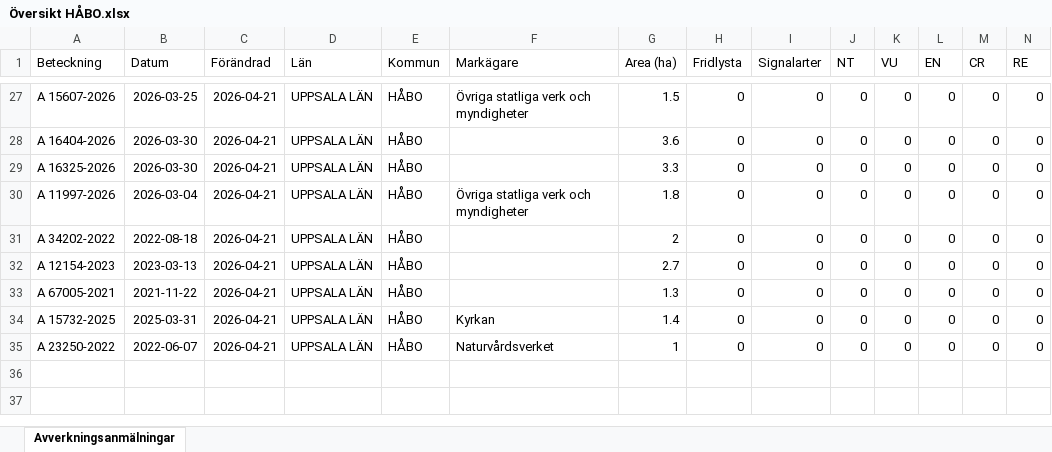
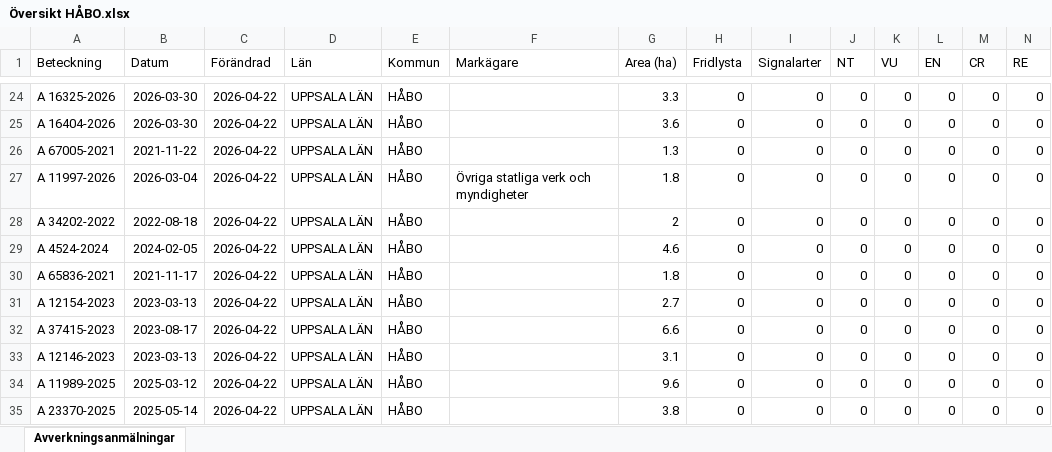
Before and after one commit to klasma/Logging_0305, an Excel workbook: Översikt HÅBO.xlsx, sheet Avverkningsanmälningar, drawn as a sheet; only a part is shown, gaps mark what is left out; values as stored, in another font and other column widths than the file's, no borders; addresses are those after the commit; rows hold the shown columns only; the diff covers the shown part only; the diff names each change by its address in the sheet, - before the commit and + after, or states it on an @@ line.

```diff
--- a/Översikt HÅBO.xlsx (sheet Avverkningsanmälningar)
+++ b/Översikt HÅBO.xlsx (sheet Avverkningsanmälningar)
-A24 (Beteckning): A 15607-2026
+A24 (Beteckning): A 16325-2026
-B24 (Datum): 2026-03-25
+B24 (Datum): 2026-03-30
-C24:C28 (Förändrad): 2026-04-21
+C24:C28 (Förändrad): 2026-04-22
-F24 (Markägare): Övriga statliga verk och myndigheter
+F24 (Markägare): (empty)
-G24 (Area (ha)): 1.5
+G24 (Area (ha)): 3.3
-A26 (Beteckning): A 16325-2026
+A26 (Beteckning): A 67005-2021
-B26 (Datum): 2026-03-30
+B26 (Datum): 2021-11-22
-G26 (Area (ha)): 3.3
+G26 (Area (ha)): 1.3
+row 29: A 4524-2024 | 2024-02-05 | 2026-04-22 | UPPSALA LÄN | HÅBO |  | 4.6 | 0 | 0 | 0 | 0 | 0 | 0 | 0
+row 30: A 65836-2021 | 2021-11-17 | 2026-04-22 | UPPSALA LÄN | HÅBO |  | 1.8 | 0 | 0 | 0 | 0 | 0 | 0 | 0
-C31:C33 (Förändrad): 2026-04-21
+C31:C33 (Förändrad): 2026-04-22
-A32 (Beteckning): A 67005-2021
+A32 (Beteckning): A 37415-2023
-B32 (Datum): 2021-11-22
+B32 (Datum): 2023-08-17
-G32 (Area (ha)): 1.3
+G32 (Area (ha)): 6.6
-A33 (Beteckning): A 15732-2025
+A33 (Beteckning): A 12146-2023
-B33 (Datum): 2025-03-31
+B33 (Datum): 2023-03-13
-F33 (Markägare): Kyrkan
+F33 (Markägare): (empty)
-G33 (Area (ha)): 1.4
+G33 (Area (ha)): 3.1
+row 34: A 11989-2025 | 2025-03-12 | 2026-04-22 | UPPSALA LÄN | HÅBO |  | 9.6 | 0 | 0 | 0 | 0 | 0 | 0 | 0
-A35 (Beteckning): A 23250-2022
+A35 (Beteckning): A 23370-2025
-B35 (Datum): 2022-06-07
+B35 (Datum): 2025-05-14
-C35 (Förändrad): 2026-04-21
+C35 (Förändrad): 2026-04-22
-F35 (Markägare): Naturvårdsverket
+F35 (Markägare): (empty)
-G35 (Area (ha)): 1
+G35 (Area (ha)): 3.8
```
Also changed, not shown: 4 added rows, 7 removed rows and 33 edited cells elsewhere in this sheet, artfynd/A 16618-2024 artfynd.xlsx, artfynd/A 22010-2025 artfynd.xlsx, 46 other files.
